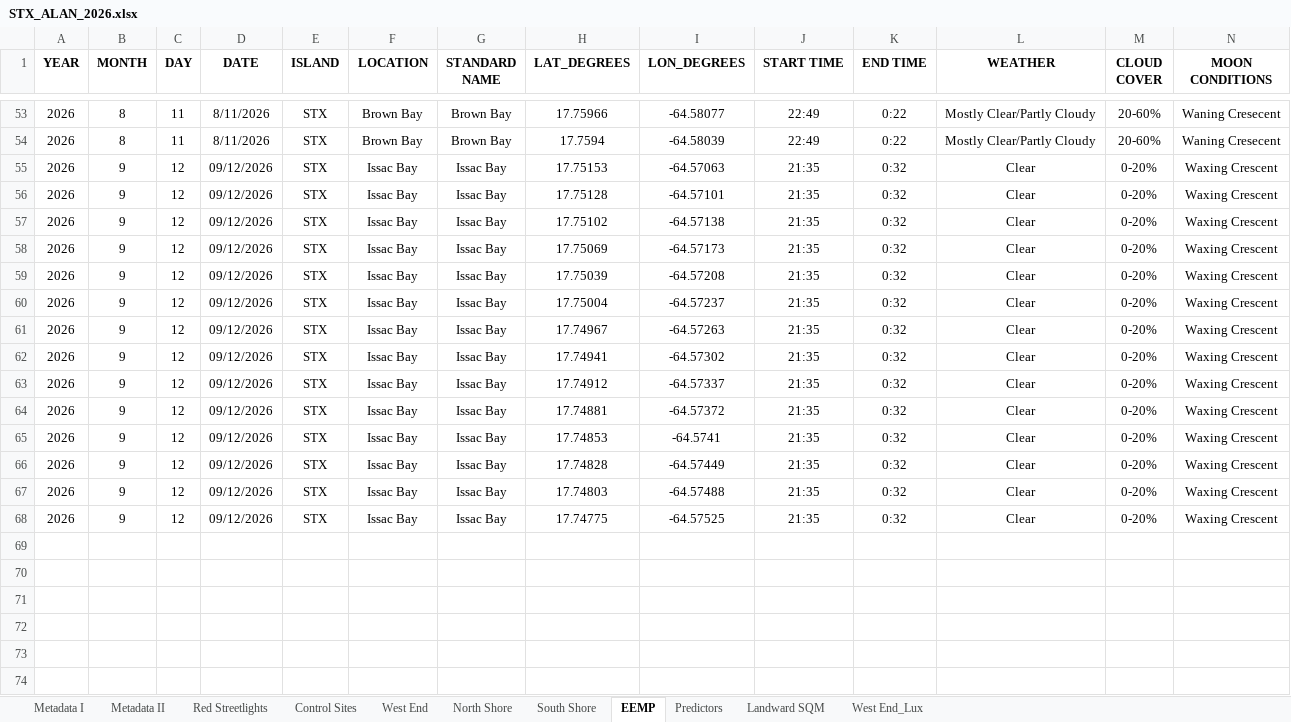
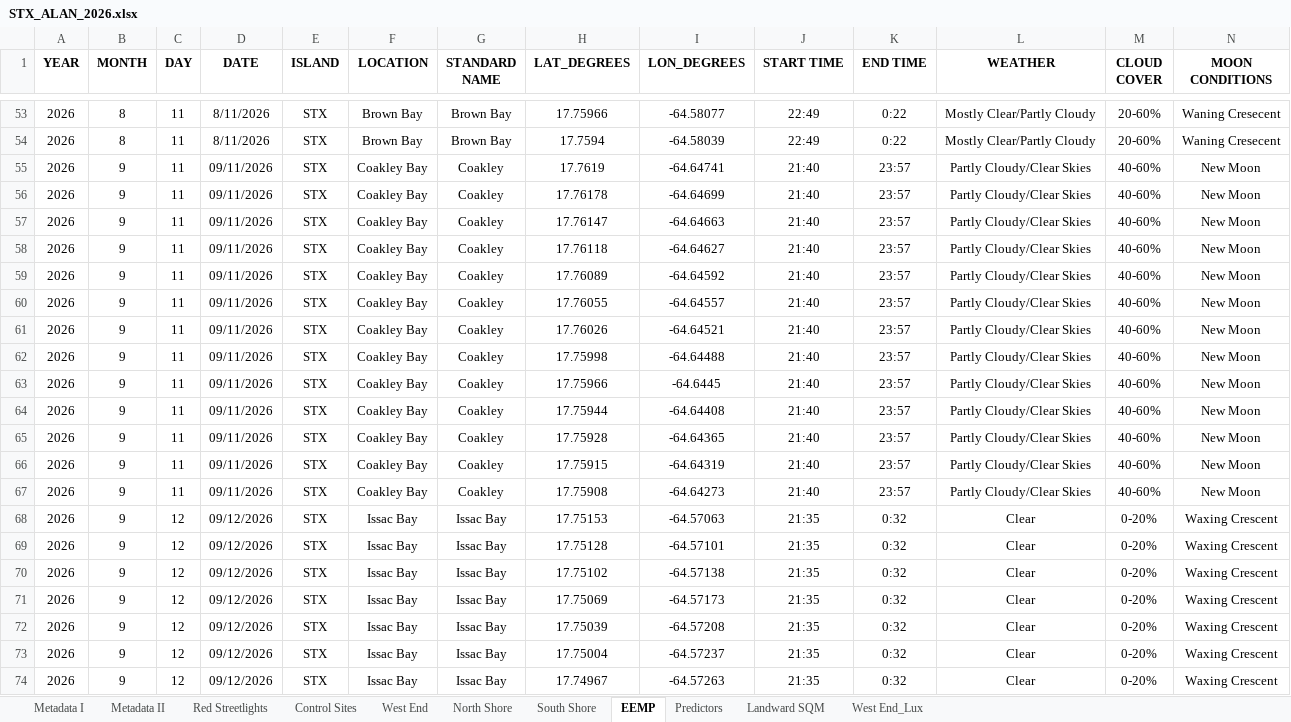
Before and after one commit to beautyinthewild/STX_ALAN, an Excel workbook: ALAN Data/STX_ALAN_2026.xlsx, sheet EEMP, drawn as a sheet; only a part is shown, gaps mark what is left out; the shorter side is filled out with more unchanged rows; values as stored, in another font and other column widths than the file's, no borders; charts and pictures and conditional formats not drawn; rows hold the shown columns only; the diff names each change by its address in the sheet, - before the commit and + after, or states it on an @@ line.

```diff
--- a/ALAN Data/STX_ALAN_2026.xlsx (sheet EEMP)
+++ b/ALAN Data/STX_ALAN_2026.xlsx (sheet EEMP)
+row 55: 2026 | 9 | 11 | 09/11/2026 | STX | Coakley Bay | Coakley | 17.7619 | -64.64741 | 21:40 | 23:57 | Partly Cloudy/Clear Skies | 40-60% | New Moon
+row 56: 2026 | 9 | 11 | 09/11/2026 | STX | Coakley Bay | Coakley | 17.76178 | -64.64699 | 21:40 | 23:57 | Partly Cloudy/Clear Skies | 40-60% | New Moon
+row 57: 2026 | 9 | 11 | 09/11/2026 | STX | Coakley Bay | Coakley | 17.76147 | -64.64663 | 21:40 | 23:57 | Partly Cloudy/Clear Skies | 40-60% | New Moon
+row 58: 2026 | 9 | 11 | 09/11/2026 | STX | Coakley Bay | Coakley | 17.76118 | -64.64627 | 21:40 | 23:57 | Partly Cloudy/Clear Skies | 40-60% | New Moon
+row 59: 2026 | 9 | 11 | 09/11/2026 | STX | Coakley Bay | Coakley | 17.76089 | -64.64592 | 21:40 | 23:57 | Partly Cloudy/Clear Skies | 40-60% | New Moon
+row 60: 2026 | 9 | 11 | 09/11/2026 | STX | Coakley Bay | Coakley | 17.76055 | -64.64557 | 21:40 | 23:57 | Partly Cloudy/Clear Skies | 40-60% | New Moon
+row 61: 2026 | 9 | 11 | 09/11/2026 | STX | Coakley Bay | Coakley | 17.76026 | -64.64521 | 21:40 | 23:57 | Partly Cloudy/Clear Skies | 40-60% | New Moon
+row 62: 2026 | 9 | 11 | 09/11/2026 | STX | Coakley Bay | Coakley | 17.75998 | -64.64488 | 21:40 | 23:57 | Partly Cloudy/Clear Skies | 40-60% | New Moon
+row 63: 2026 | 9 | 11 | 09/11/2026 | STX | Coakley Bay | Coakley | 17.75966 | -64.6445 | 21:40 | 23:57 | Partly Cloudy/Clear Skies | 40-60% | New Moon
+row 64: 2026 | 9 | 11 | 09/11/2026 | STX | Coakley Bay | Coakley | 17.75944 | -64.64408 | 21:40 | 23:57 | Partly Cloudy/Clear Skies | 40-60% | New Moon
+row 65: 2026 | 9 | 11 | 09/11/2026 | STX | Coakley Bay | Coakley | 17.75928 | -64.64365 | 21:40 | 23:57 | Partly Cloudy/Clear Skies | 40-60% | New Moon
+row 66: 2026 | 9 | 11 | 09/11/2026 | STX | Coakley Bay | Coakley | 17.75915 | -64.64319 | 21:40 | 23:57 | Partly Cloudy/Clear Skies | 40-60% | New Moon
+row 67: 2026 | 9 | 11 | 09/11/2026 | STX | Coakley Bay | Coakley | 17.75908 | -64.64273 | 21:40 | 23:57 | Partly Cloudy/Clear Skies | 40-60% | New Moon
```
Also changed, not shown: sheet North Shore, 5 other files.
